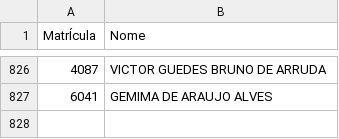
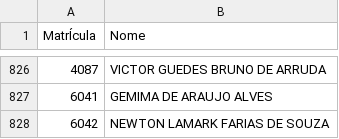
Before and after one commit to Macelo2020/projeto-controle-acesso, a CSV file: matriculas.csv, drawn as a sheet; only a part is shown, gaps mark what is left out; the diff names each change by its address in the sheet, - before the commit and + after, or states it on an @@ line.

Commit message:
Atualiza matriculas e cardapio

```diff
--- a/matriculas.csv
+++ b/matriculas.csv
+row 828: 6042 | NEWTON LAMARK FARIAS DE SOUZA
```
